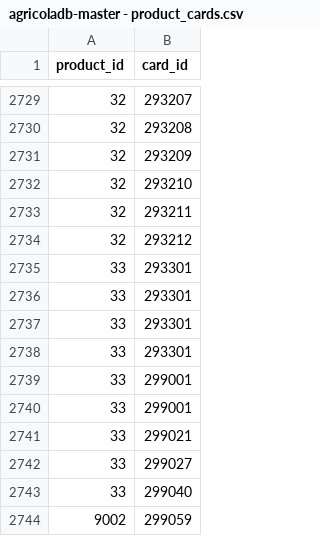
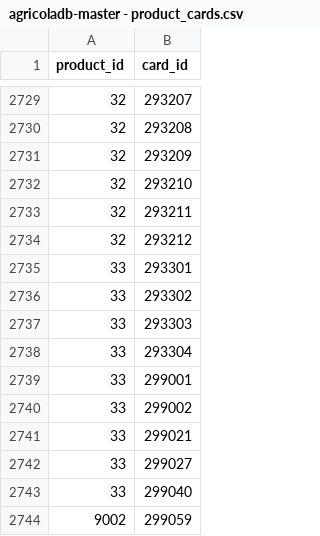
Before and after one commit to AgricolaDevJP/agricoladb-server, a CSV file: initdb/masterdata/agricoladb-master - product_cards.csv, drawn as a sheet; only a part is shown, gaps mark what is left out.

```diff
--- a/initdb/masterdata/agricoladb-master - product_cards.csv
+++ b/initdb/masterdata/agricoladb-master - product_cards.csv
@@ -2735,7 +2735,7 @@ product_id,card_id
 33,293301
-33,293301
-33,293301
-33,293301
+33,293302
+33,293303
+33,293304
 33,299001
-33,299001
+33,299002
 33,299021
```
Also changed, not shown: initdb/masterdata/agricoladb-master - cards.csv, 11 other files.
